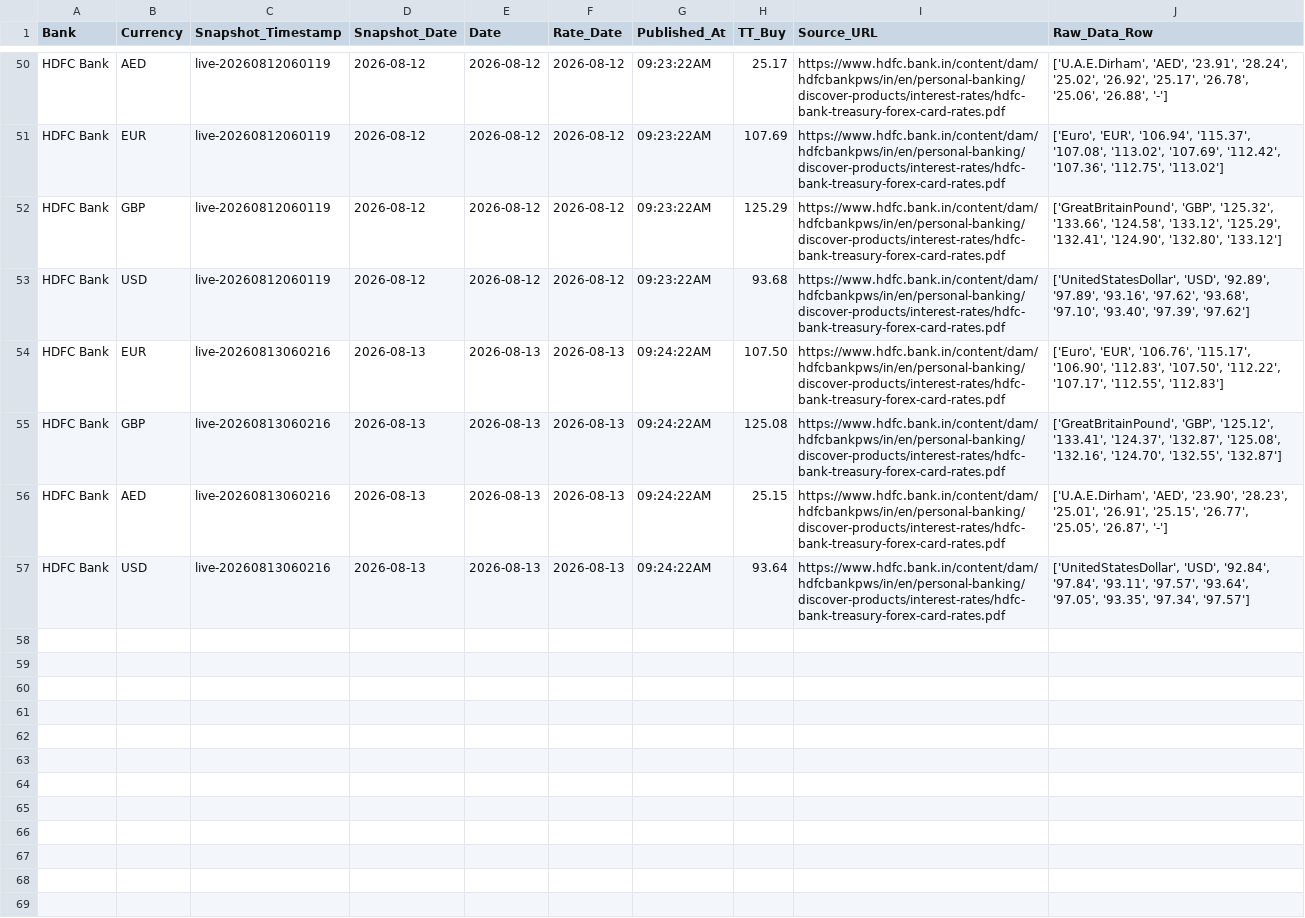
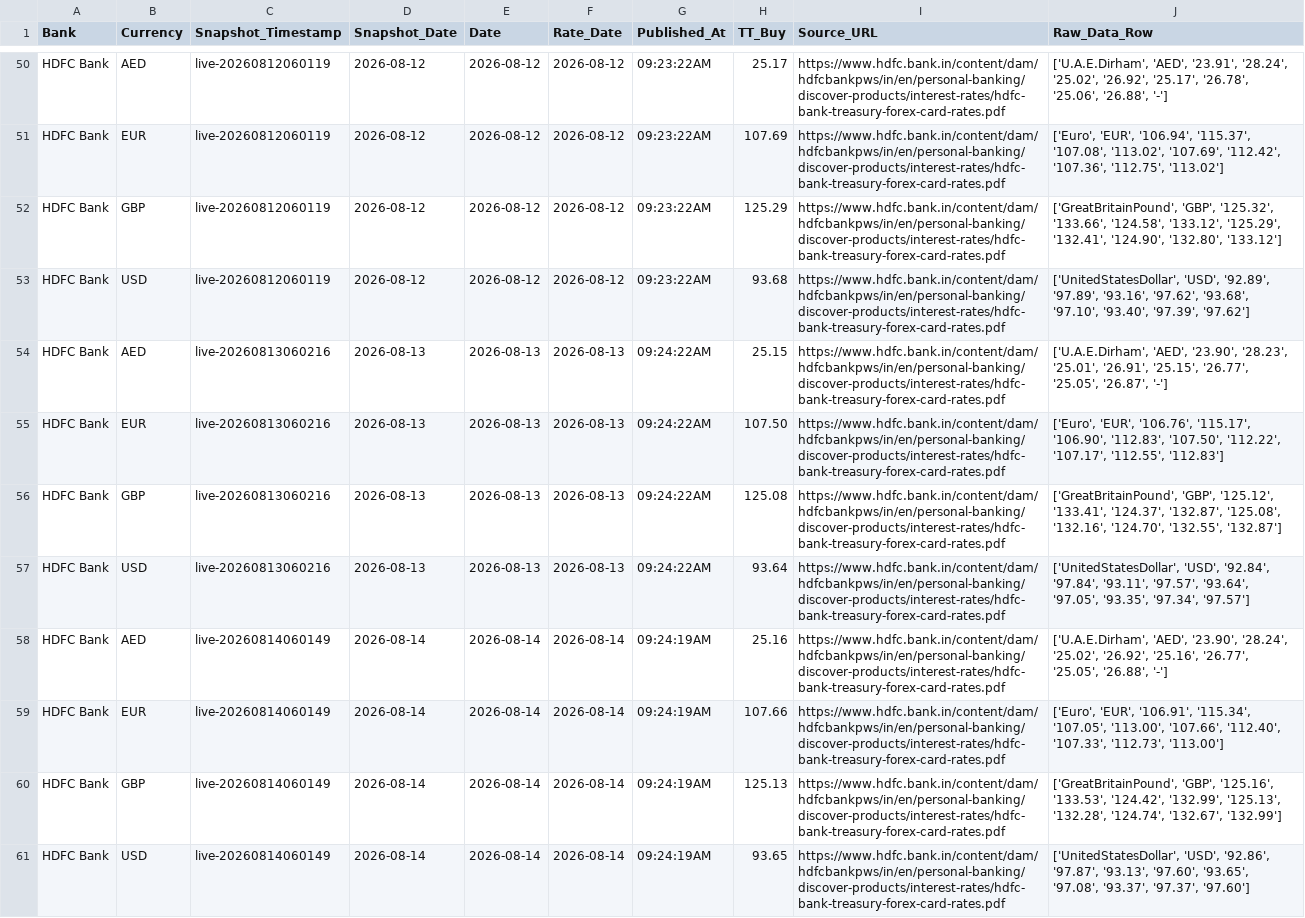
Before and after one commit to RakshithNM/ttbuy-dashboard, a CSV file: data/hdfc_TTBuy.csv, drawn as a sheet; only a part is shown, gaps mark what is left out.

```diff
--- a/data/hdfc_TTBuy.csv
+++ b/data/hdfc_TTBuy.csv
@@ -53,5 +53,9 @@ HDFC Bank,GBP,live-20260812060119,2026-08-12,2026-08-12,2026-08-12,09:23:22AM,12
 HDFC Bank,USD,live-20260812060119,2026-08-12,2026-08-12,2026-08-12,09:23:22AM,93.68,https://www.hdfc.bank.in/content/dam/hdfcbankpws/in/en/personal-banking/discover-products/interest-rates/hdfc-bank-treasury-forex-card-rates.pdf,"['UnitedStatesDollar', 'USD', '92.89', '97.89', '93.16', '97.62', '93.68', '97.10', '93.40', '97.39', '97.62']"
+HDFC Bank,AED,live-20260813060216,2026-08-13,2026-08-13,2026-08-13,09:24:22AM,25.15,https://www.hdfc.bank.in/content/dam/hdfcbankpws/in/en/personal-banking/discover-products/interest-rates/hdfc-bank-treasury-forex-card-rates.pdf,"['U.A.E.Dirham', 'AED', '23.90', '28.23', '25.01', '26.91', '25.15', '26.77', '25.05', '26.87', '-']"
 HDFC Bank,EUR,live-20260813060216,2026-08-13,2026-08-13,2026-08-13,09:24:22AM,107.50,https://www.hdfc.bank.in/content/dam/hdfcbankpws/in/en/personal-banking/discover-products/interest-rates/hdfc-bank-treasury-forex-card-rates.pdf,"['Euro', 'EUR', '106.76', '115.17', '106.90', '112.83', '107.50', '112.22', '107.17', '112.55', '112.83']"
 HDFC Bank,GBP,live-20260813060216,2026-08-13,2026-08-13,2026-08-13,09:24:22AM,125.08,https://www.hdfc.bank.in/content/dam/hdfcbankpws/in/en/personal-banking/discover-products/interest-rates/hdfc-bank-treasury-forex-card-rates.pdf,"['GreatBritainPound', 'GBP', '125.12', '133.41', '124.37', '132.87', '125.08', '132.16', '124.70', '132.55', '132.87']"
-HDFC Bank,AED,live-20260813060216,2026-08-13,2026-08-13,2026-08-13,09:24:22AM,25.15,https://www.hdfc.bank.in/content/dam/hdfcbankpws/in/en/personal-banking/discover-products/interest-rates/hdfc-bank-treasury-forex-card-rates.pdf,"['U.A.E.Dirham', 'AED', '23.90', '28.23', '25.01', '26.91', '25.15', '26.77', '25.05', '26.87', '-']"
 HDFC Bank,USD,live-20260813060216,2026-08-13,2026-08-13,2026-08-13,09:24:22AM,93.64,https://www.hdfc.bank.in/content/dam/hdfcbankpws/in/en/personal-banking/discover-products/interest-rates/hdfc-bank-treasury-forex-card-rates.pdf,"['UnitedStatesDollar', 'USD', '92.84', '97.84', '93.11', '97.57', '93.64', '97.05', '93.35', '97.34', '97.57']"
+HDFC Bank,AED,live-20260814060149,2026-08-14,2026-08-14,2026-08-14,09:24:19AM,25.16,https://www.hdfc.bank.in/content/dam/hdfcbankpws/in/en/personal-banking/discover-products/interest-rates/hdfc-bank-treasury-forex-card-rates.pdf,"['U.A.E.Dirham', 'AED', '23.90', '28.24', '25.02', '26.92', '25.16', '26.77', '25.05', '26.88', '-']"
+HDFC Bank,EUR,live-20260814060149,2026-08-14,2026-08-14,2026-08-14,09:24:19AM,107.66,https://www.hdfc.bank.in/content/dam/hdfcbankpws/in/en/personal-banking/discover-products/interest-rates/hdfc-bank-treasury-forex-card-rates.pdf,"['Euro', 'EUR', '106.91', '115.34', '107.05', '113.00', '107.66', '112.40', '107.33', '112.73', '113.00']"
+HDFC Bank,GBP,live-20260814060149,2026-08-14,2026-08-14,2026-08-14,09:24:19AM,125.13,https://www.hdfc.bank.in/content/dam/hdfcbankpws/in/en/personal-banking/discover-products/interest-rates/hdfc-bank-treasury-forex-card-rates.pdf,"['GreatBritainPound', 'GBP', '125.16', '133.53', '124.42', '132.99', '125.13', '132.28', '124.74', '132.67', '132.99']"
+HDFC Bank,USD,live-20260814060149,2026-08-14,2026-08-14,2026-08-14,09:24:19AM,93.65,https://www.hdfc.bank.in/content/dam/hdfcbankpws/in/en/personal-banking/discover-products/interest-rates/hdfc-bank-treasury-forex-card-rates.pdf,"['UnitedStatesDollar', 'USD', '92.86', '97.87', '93.13', '97.60', '93.65', '97.08', '93.37', '97.37', '97.60']"
```
Also changed, not shown: data/axis_TTBuy.csv, data/icici_TTBuy.csv, 27 other files.
